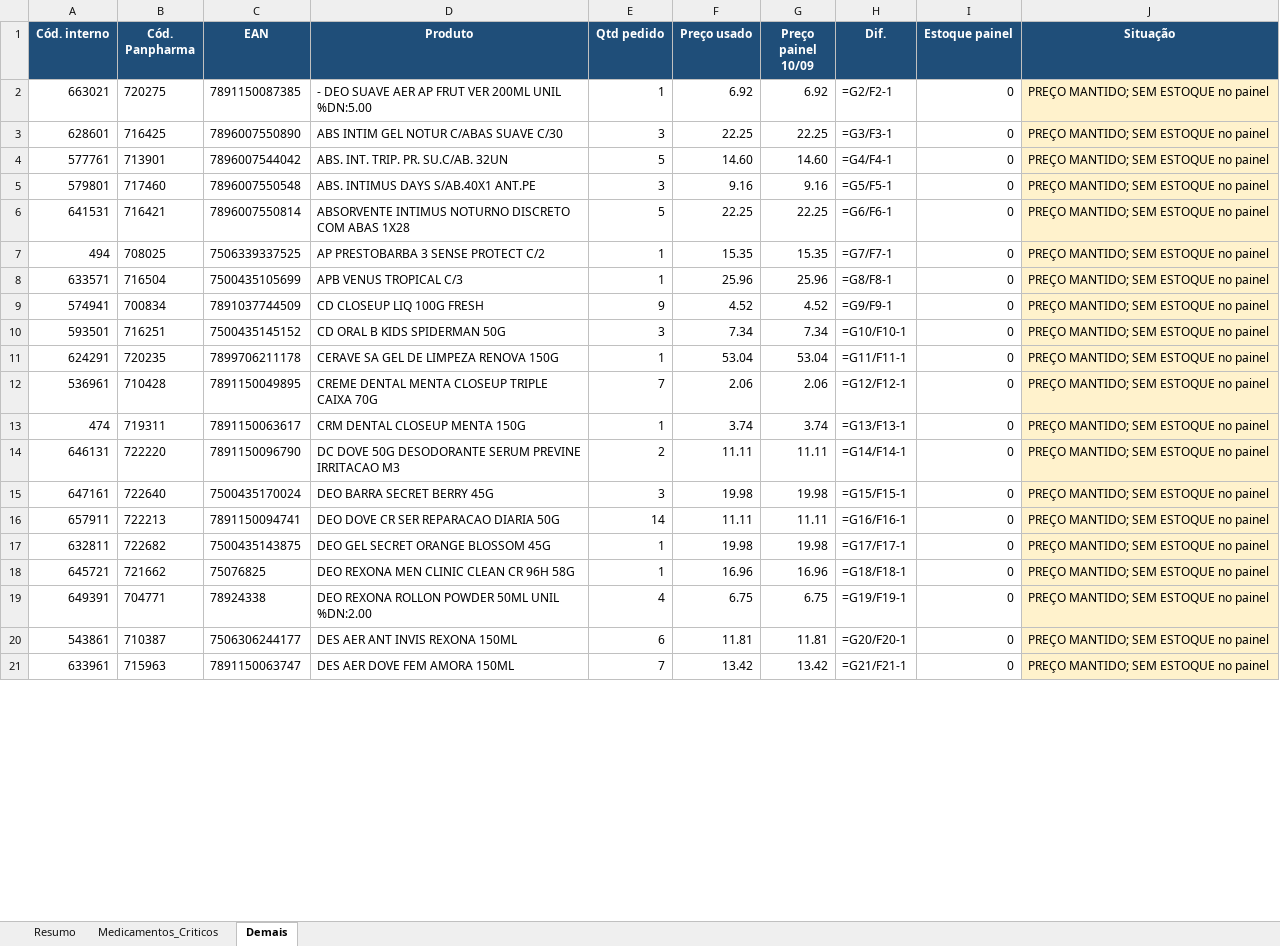
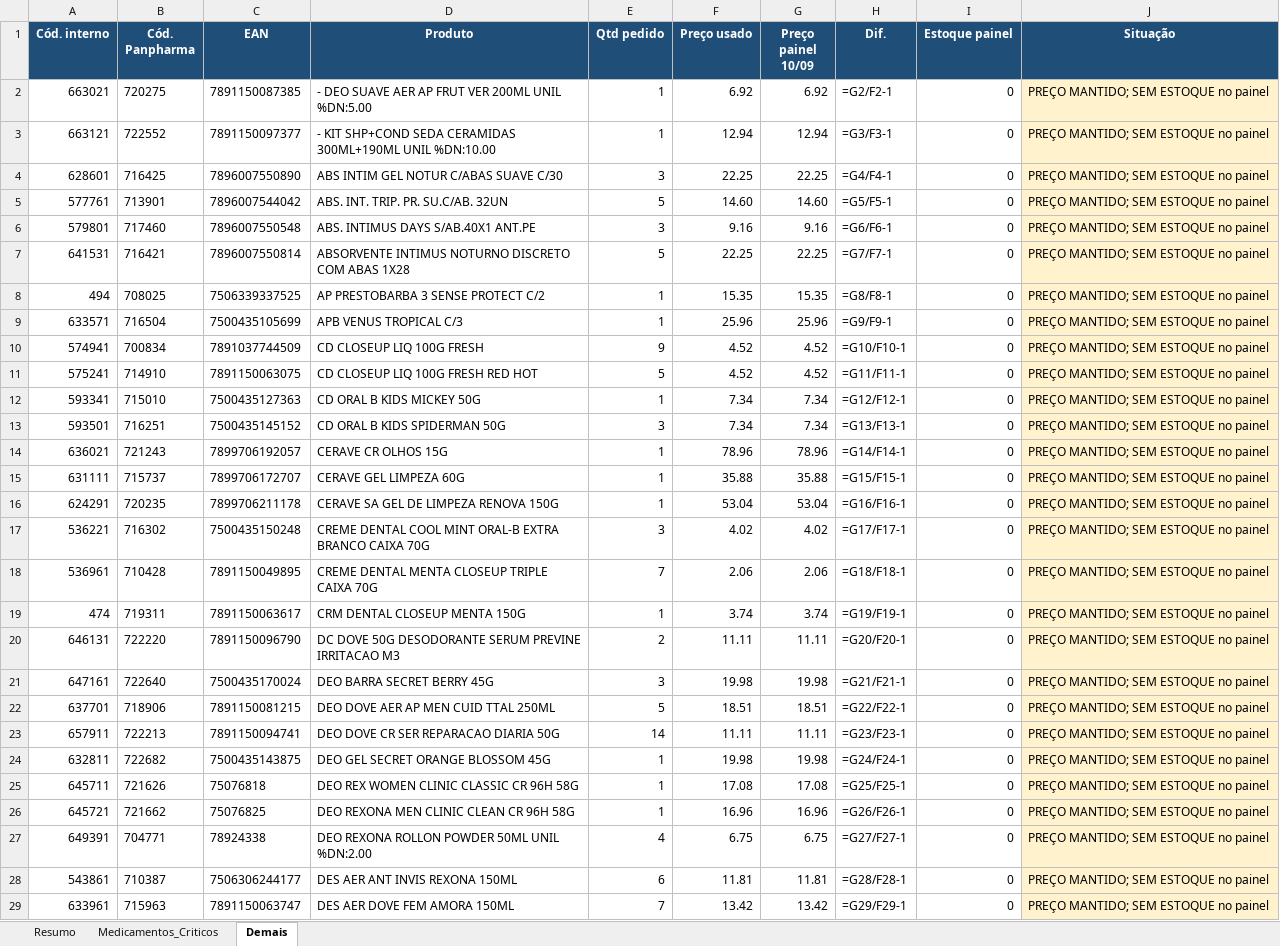
Before and after one commit to arthurrocha2025/farmarocha, an Excel workbook: cotacoes/2026-09-08/fechamento/VERIFICACAO_PRECOS_EPAN_10-09-2026.xlsx, sheet Demais, drawn as a sheet; only a part is shown; values as stored, in another font and other column widths than the file's, no borders; formulas without a stored value are shown as written; addresses are those after the commit; the diff covers the shown part only; the diff names each change by its address in the sheet, - before the commit and + after, or states it on an @@ line.

```diff
--- a/cotacoes/2026-09-08/fechamento/VERIFICACAO_PRECOS_EPAN_10-09-2026.xlsx (sheet Demais)
+++ b/cotacoes/2026-09-08/fechamento/VERIFICACAO_PRECOS_EPAN_10-09-2026.xlsx (sheet Demais)
+row 3: 663121 | 722552 | 7891150097377 | - KIT SHP+COND SEDA CERAMIDAS 300ML+190ML UNIL %DN:10.00 | 1 | 12.94 | 12.94 | =G3/F3-1 | 0 | PREÇO MANTIDO; SEM ESTOQUE no painel
-H4 (Dif.): =G3/F3-1
+H4 (Dif.): =G4/F4-1
-H5 (Dif.): =G4/F4-1
+H5 (Dif.): =G5/F5-1
-H6 (Dif.): =G5/F5-1
+H6 (Dif.): =G6/F6-1
-H7 (Dif.): =G6/F6-1
+H7 (Dif.): =G7/F7-1
-H8 (Dif.): =G7/F7-1
+H8 (Dif.): =G8/F8-1
-H9 (Dif.): =G8/F8-1
+H9 (Dif.): =G9/F9-1
-H10 (Dif.): =G9/F9-1
+H10 (Dif.): =G10/F10-1
+row 11: 575241 | 714910 | 7891150063075 | CD CLOSEUP LIQ 100G FRESH RED HOT | 5 | 4.52 | 4.52 | =G11/F11-1 | 0 | PREÇO MANTIDO; SEM ESTOQUE no painel
+row 12: 593341 | 715010 | 7500435127363 | CD ORAL B KIDS MICKEY 50G | 1 | 7.34 | 7.34 | =G12/F12-1 | 0 | PREÇO MANTIDO; SEM ESTOQUE no painel
-H13 (Dif.): =G10/F10-1
+H13 (Dif.): =G13/F13-1
+row 14: 636021 | 721243 | 7899706192057 | CERAVE CR OLHOS 15G | 1 | 78.96 | 78.96 | =G14/F14-1 | 0 | PREÇO MANTIDO; SEM ESTOQUE no painel
+row 15: 631111 | 715737 | 7899706172707 | CERAVE GEL LIMPEZA 60G | 1 | 35.88 | 35.88 | =G15/F15-1 | 0 | PREÇO MANTIDO; SEM ESTOQUE no painel
-H16 (Dif.): =G11/F11-1
+H16 (Dif.): =G16/F16-1
+row 17: 536221 | 716302 | 7500435150248 | CREME DENTAL COOL MINT ORAL-B EXTRA BRANCO CAIXA 70G | 3 | 4.02 | 4.02 | =G17/F17-1 | 0 | PREÇO MANTIDO; SEM ESTOQUE no painel
-H18 (Dif.): =G12/F12-1
+H18 (Dif.): =G18/F18-1
-H19 (Dif.): =G13/F13-1
+H19 (Dif.): =G19/F19-1
-H20 (Dif.): =G14/F14-1
+H20 (Dif.): =G20/F20-1
-H21 (Dif.): =G15/F15-1
+H21 (Dif.): =G21/F21-1
+row 22: 637701 | 718906 | 7891150081215 | DEO DOVE AER AP MEN CUID TTAL 250ML | 5 | 18.51 | 18.51 | =G22/F22-1 | 0 | PREÇO MANTIDO; SEM ESTOQUE no painel
-H23 (Dif.): =G16/F16-1
+H23 (Dif.): =G23/F23-1
-H24 (Dif.): =G17/F17-1
+H24 (Dif.): =G24/F24-1
+row 25: 645711 | 721626 | 75076818 | DEO REX WOMEN CLINIC CLASSIC CR 96H 58G | 1 | 17.08 | 17.08 | =G25/F25-1 | 0 | PREÇO MANTIDO; SEM ESTOQUE no painel
-H26 (Dif.): =G18/F18-1
+H26 (Dif.): =G26/F26-1
-H27 (Dif.): =G19/F19-1
+H27 (Dif.): =G27/F27-1
-H28 (Dif.): =G20/F20-1
+H28 (Dif.): =G28/F28-1
-H29 (Dif.): =G21/F21-1
+H29 (Dif.): =G29/F29-1
```
Also changed, not shown: 65 added rows and 140 edited cells elsewhere in this sheet, sheet Medicamentos_Criticos, sheet Resumo, cotacoes/2026-09-08/fechamento/PEDIDO_EPAN_DEMAIS_10-09-2026.xlsx, cotacoes/2026-09-08/fechamento/PEDIDO_EPAN_MEDICAMENTOS_E_CRITICOS_10-09-2026.xlsx, 2 other files.
